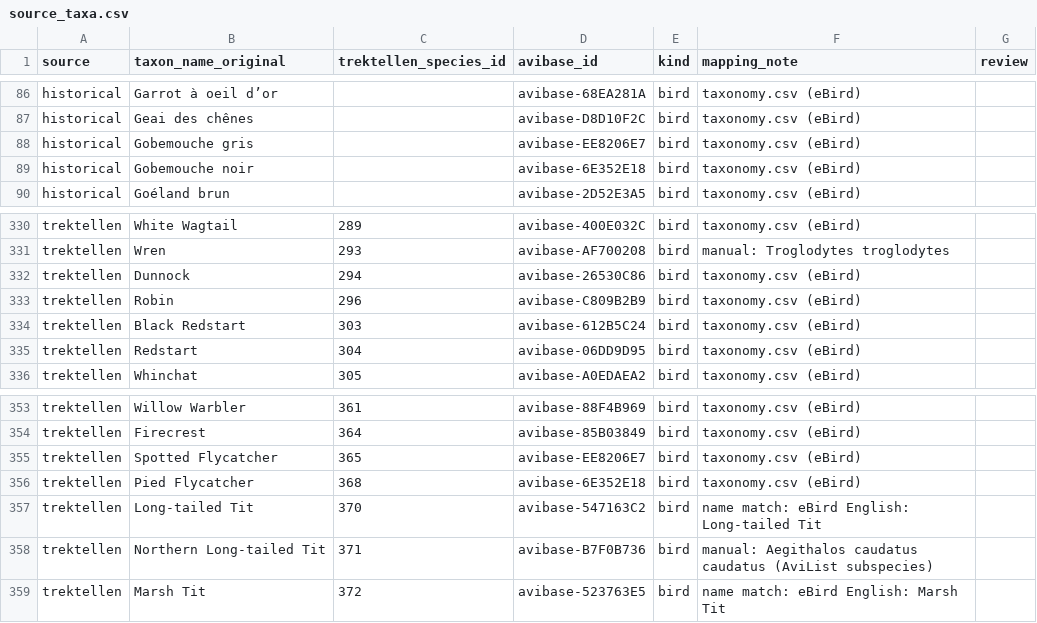
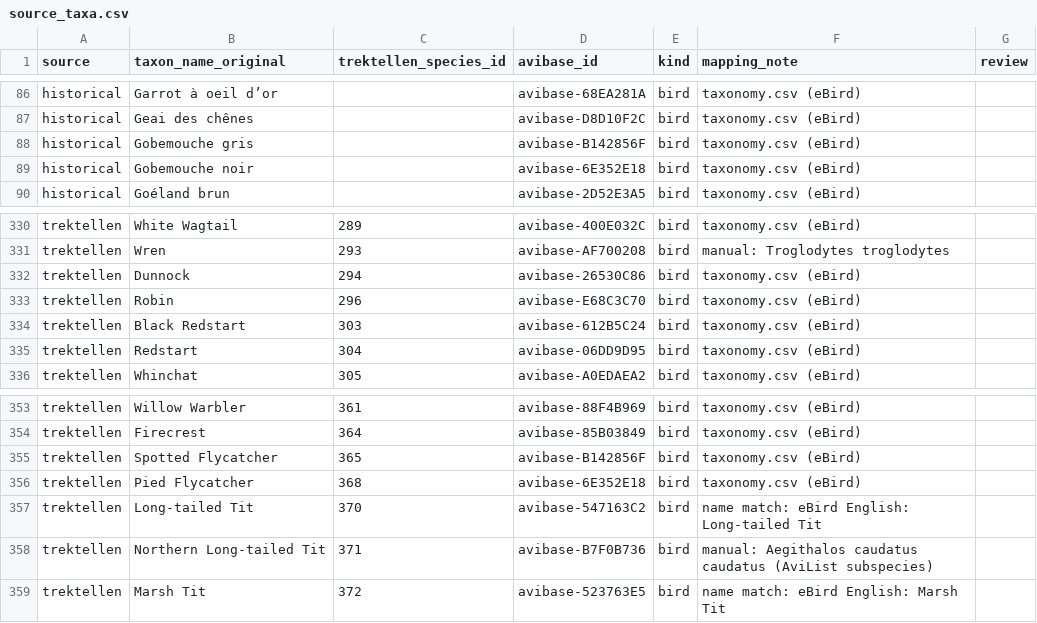
Before and after one commit to Rafnuss/defile-dataset, a CSV file: taxonomy/source_taxa.csv, drawn as a sheet; only a part is shown, gaps mark what is left out.

```diff
--- a/taxonomy/source_taxa.csv
+++ b/taxonomy/source_taxa.csv
@@ -87,3 +87,3 @@ historical,Garrot à oeil d’or,,avibase-68EA281A,bird,taxonomy.csv (eBird),
 historical,Geai des chênes,,avibase-D8D10F2C,bird,taxonomy.csv (eBird),
-historical,Gobemouche gris,,avibase-EE8206E7,bird,taxonomy.csv (eBird),
+historical,Gobemouche gris,,avibase-B142856F,bird,taxonomy.csv (eBird),
 historical,Gobemouche noir,,avibase-6E352E18,bird,taxonomy.csv (eBird),
@@ -332,3 +332,3 @@ trektellen,Wren,293,avibase-AF700208,bird,manual: Troglodytes troglodytes,
 trektellen,Dunnock,294,avibase-26530C86,bird,taxonomy.csv (eBird),
-trektellen,Robin,296,avibase-C809B2B9,bird,taxonomy.csv (eBird),
+trektellen,Robin,296,avibase-E68C3C70,bird,taxonomy.csv (eBird),
 trektellen,Black Redstart,303,avibase-612B5C24,bird,taxonomy.csv (eBird),
@@ -354,3 +354,3 @@ trektellen,Willow Warbler,361,avibase-88F4B969,bird,taxonomy.csv (eBird),
 trektellen,Firecrest,364,avibase-85B03849,bird,taxonomy.csv (eBird),
-trektellen,Spotted Flycatcher,365,avibase-EE8206E7,bird,taxonomy.csv (eBird),
+trektellen,Spotted Flycatcher,365,avibase-B142856F,bird,taxonomy.csv (eBird),
 trektellen,Pied Flycatcher,368,avibase-6E352E18,bird,taxonomy.csv (eBird),
```
Also changed, not shown: taxonomy/parent_taxa.csv, taxonomy/systematic_counts.csv, 8 other files.
